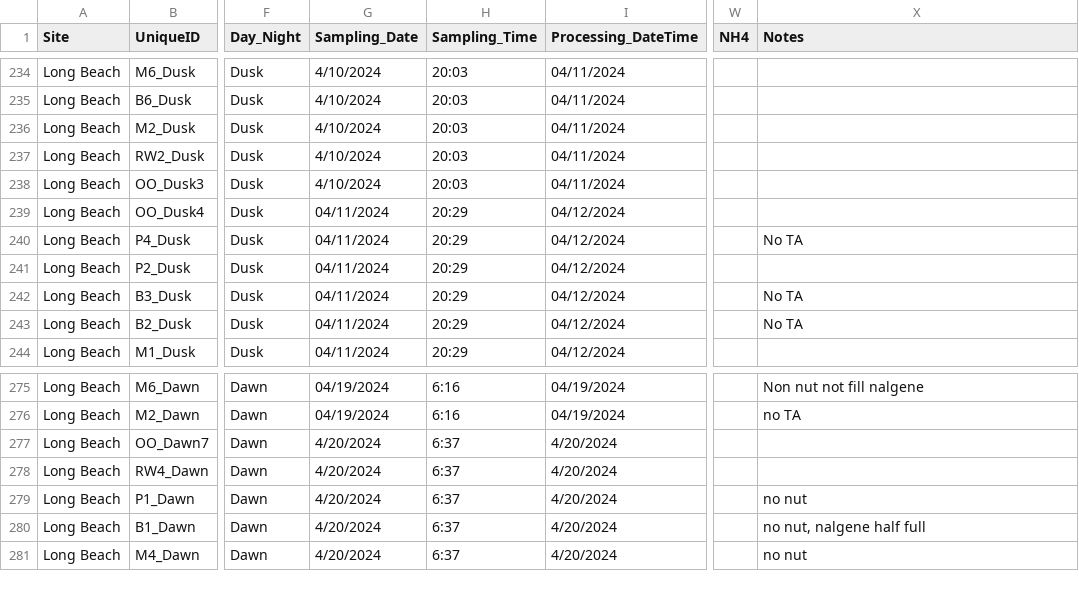
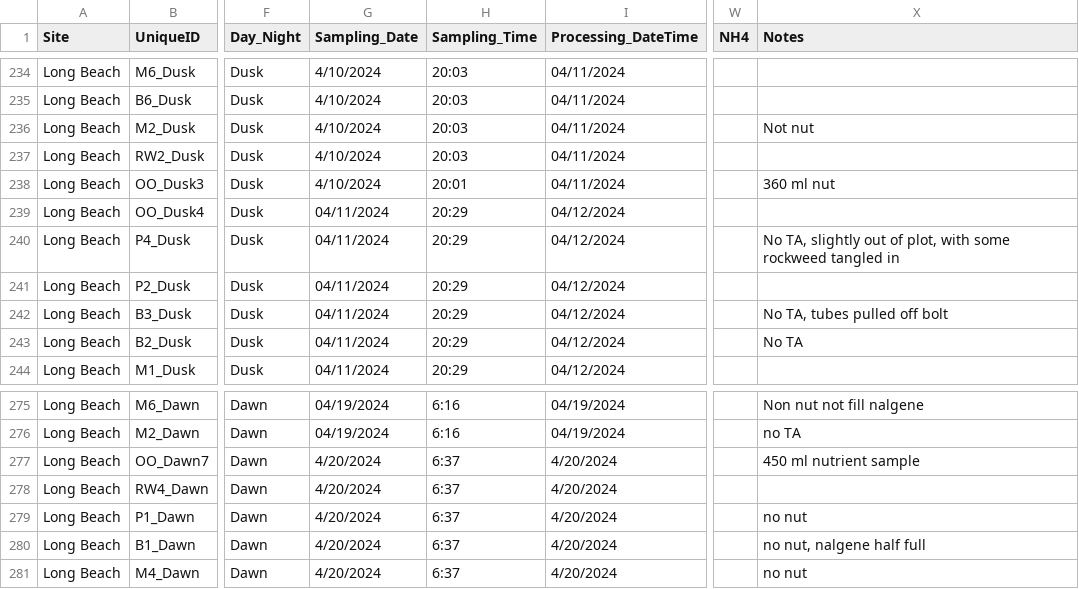
Before and after one commit to njsilbiger/SantaCruz_EcoFun, a CSV file: Data/Biogeochemistry/pHProbe_Data.csv, drawn as a sheet; only a part is shown, gaps mark what is left out; the diff covers the shown part only; the diff names each change by its address in the sheet, - before the commit and + after, or states it on an @@ line.

Commit message:
add notes

```diff
--- a/Data/Biogeochemistry/pHProbe_Data.csv
+++ b/Data/Biogeochemistry/pHProbe_Data.csv
-X236 (Notes): (empty)
+X236 (Notes): Not nut
-H238 (Sampling_Time): 20:03
+H238 (Sampling_Time): 20:01
-X238 (Notes): (empty)
+X238 (Notes): 360 ml nut
-X240 (Notes): No TA
+X240 (Notes): No TA, slightly out of plot, with some rockweed tangled in
-X242 (Notes): No TA
+X242 (Notes): No TA, tubes pulled off bolt
-X277 (Notes): (empty)
+X277 (Notes): 450 ml nutrient sample
```
Also changed, not shown: 29 edited cells elsewhere in this file.
